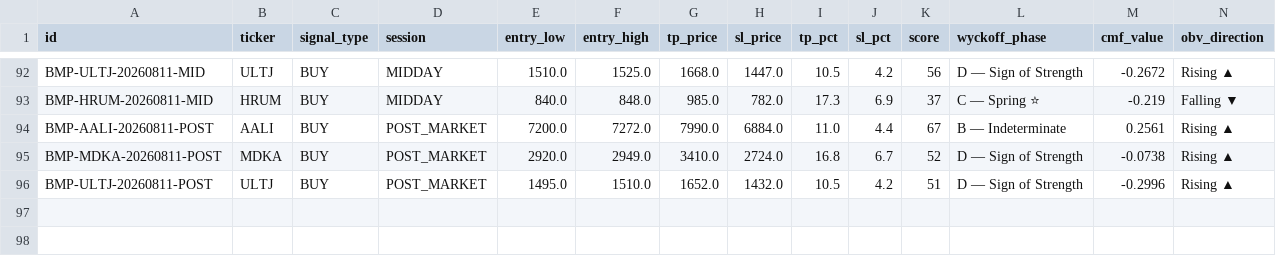
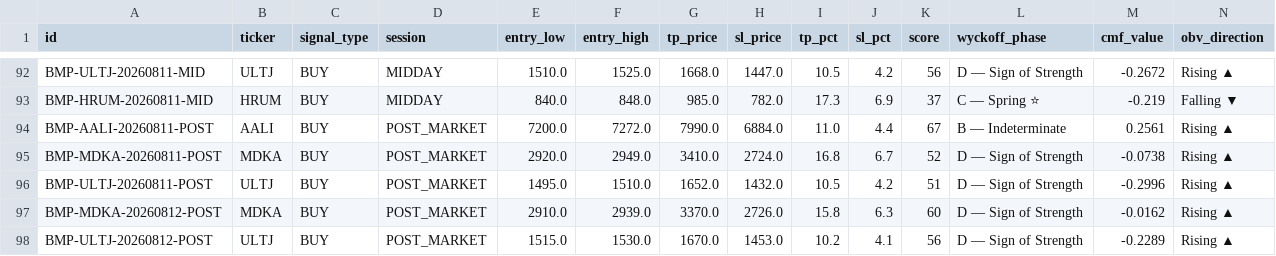
Before and after one commit to aryarifki/bandarmology-signalsFork, a CSV file: data/signals.csv, drawn as a sheet; only a part is shown, gaps mark what is left out; rows hold the shown columns only; the diff names each change by its address in the sheet, - before the commit and + after, or states it on an @@ line.

Commit message:
signals POST_MARKET 2026-08-12 10:18 UTC

```diff
--- a/data/signals.csv
+++ b/data/signals.csv
+row 97: BMP-MDKA-20260812-POST | MDKA | BUY | POST_MARKET | 2910.0 | 2939.0 | 3370.0 | 2726.0 | 15.8 | 6.3 | 60 | D — Sign of Strength | -0.0162 | Rising ▲
+row 98: BMP-ULTJ-20260812-POST | ULTJ | BUY | POST_MARKET | 1515.0 | 1530.0 | 1670.0 | 1453.0 | 10.2 | 4.1 | 56 | D — Sign of Strength | -0.2289 | Rising ▲
```
